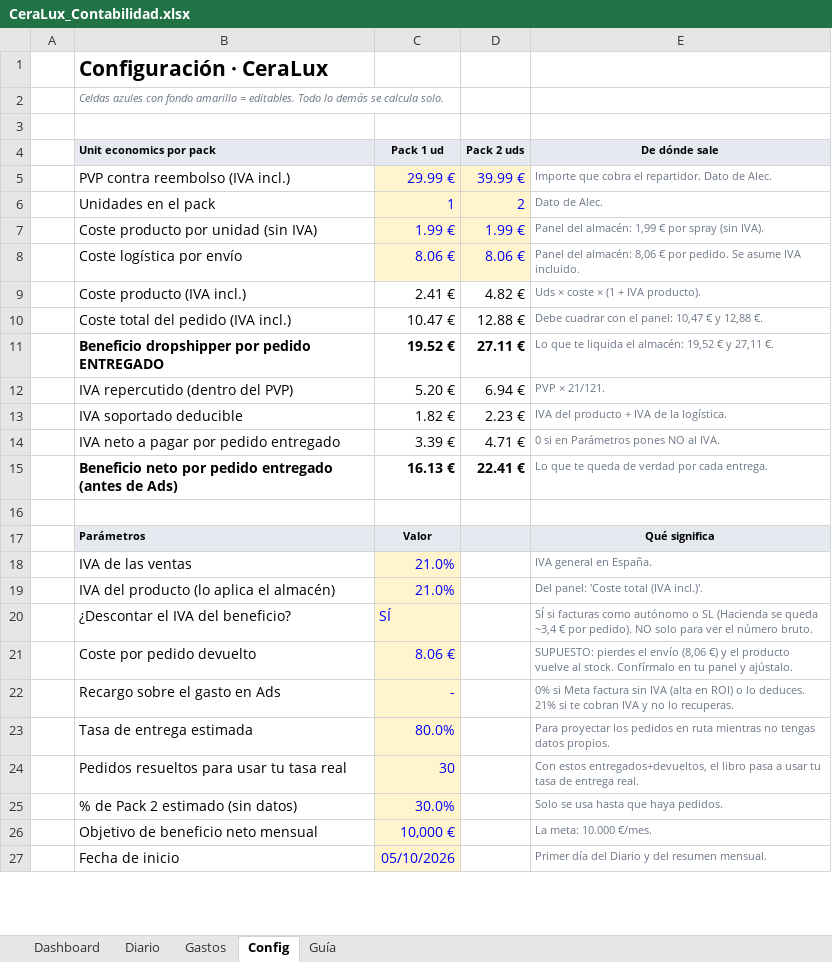
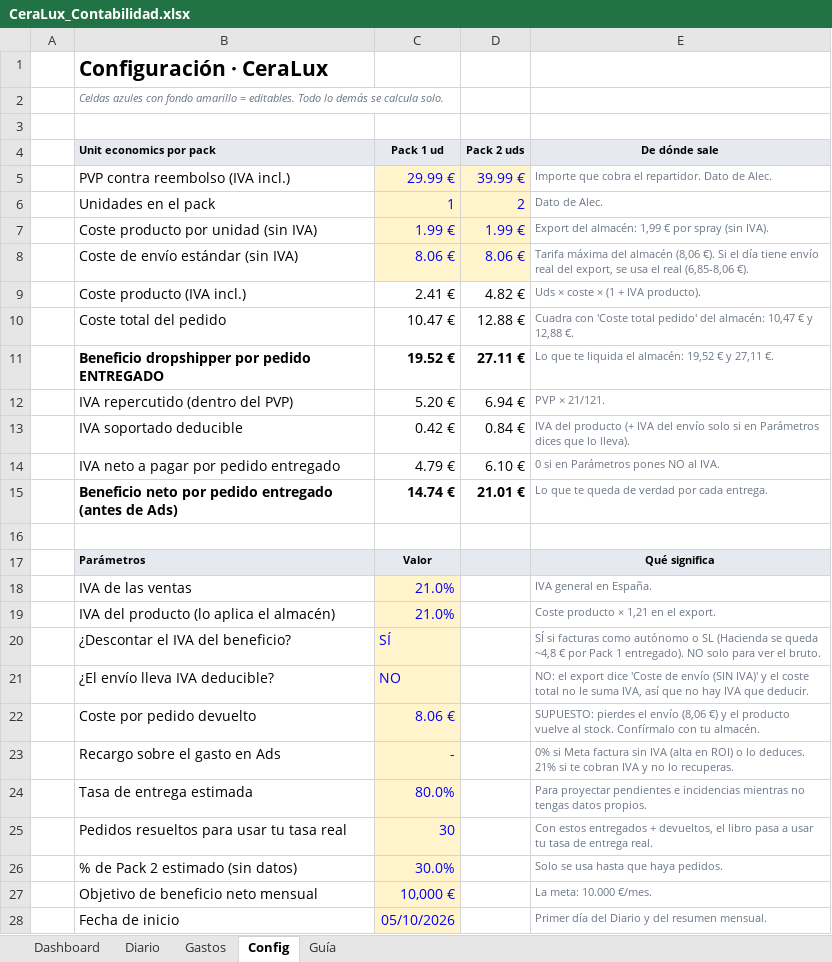
Before and after one commit to alecduncan6/CLAUDEALEC, an Excel workbook: contabilidad/CeraLux_Contabilidad.xlsx, sheet Config, drawn as a sheet; only a part is shown; values as stored, in another font and other column widths than the file's, no borders; addresses are those after the commit; the diff covers the shown part only; the diff names each change by its address in the sheet, - before the commit and + after, or states it on an @@ line.

```diff
--- a/contabilidad/CeraLux_Contabilidad.xlsx (sheet Config)
+++ b/contabilidad/CeraLux_Contabilidad.xlsx (sheet Config)
-E7 (De dónde sale): Panel del almacén:…
+E7 (De dónde sale): Export del almacén:…
-B8 (Unit economics por pack): Coste logística por envío
+B8 (Unit economics por pack): Coste de envío estándar (sin IVA)
-E8 (De dónde sale): Panel del almacén: 8,06 € por pedido. Se asume IVA incluido.
+E8 (De dónde sale): Tarifa máxima del almacén (8,06 €). Si el día tiene envío real del export, se usa el real (6,85-8,06 €).
-B10 (Unit economics por pack): Coste total del pedido (IVA incl.)
+B10 (Unit economics por pack): Coste total del pedido
-E10 (De dónde sale): Debe cuadrar con el panel: 10,47 €…
+E10 (De dónde sale): Cuadra con 'Coste total pedido' del almacén: 10,47 €…
-C13 (Pack 1 ud): 1.82 €
+C13 (Pack 1 ud): 0.42 €
-D13 (Pack 2 uds): 2.23 €
+D13 (Pack 2 uds): 0.84 €
-E13 (De dónde sale): …del producto + IVA de la logística.
+E13 (De dónde sale): …del producto (+ IVA del envío solo si en Parámetros dices que lo lleva).
-C14 (Pack 1 ud): 3.39 €
+C14 (Pack 1 ud): 4.79 €
-D14 (Pack 2 uds): 4.71 €
+D14 (Pack 2 uds): 6.10 €
-C15 (Pack 1 ud): 16.13 €
+C15 (Pack 1 ud): 14.74 €
-D15 (Pack 2 uds): 22.41 €
+D15 (Pack 2 uds): 21.01 €
-E19 (De dónde sale): Del panel: 'Coste total (IVA incl.)'.
+E19 (De dónde sale): Coste producto × 1,21 en el export.
-E20 (De dónde sale): …se queda ~3,4 € por pedido). NO solo para ver el número bruto.
+E20 (De dónde sale): …se queda ~4,8 € por Pack 1 entregado). NO solo para ver el bruto.
+row 21:  | ¿El envío lleva IVA deducible? | NO |  | NO: el export dice 'Coste de envío (SIN IVA)' y el coste total no le suma IVA, así que no hay IVA que deducir.
-E22 (De dónde sale): …stock. Confírmalo en tu panel y ajústalo.
+E22 (De dónde sale): …stock. Confírmalo con tu almacén.
-E24 (De dónde sale): Para proyectar los pedidos en ruta mientras no…
+E24 (De dónde sale): Para proyectar pendientes e incidencias mientras no…
-E25 (De dónde sale): Con estos entregados+devueltos, el libro…
+E25 (De dónde sale): Con estos entregados + devueltos, el libro…
```
Also changed, not shown: 2 added rows and 13 edited cells elsewhere in this sheet, sheet Diario, sheet Dashboard, sheet Guía, formulas that keep their value, charts or pictures, 6 other files.
